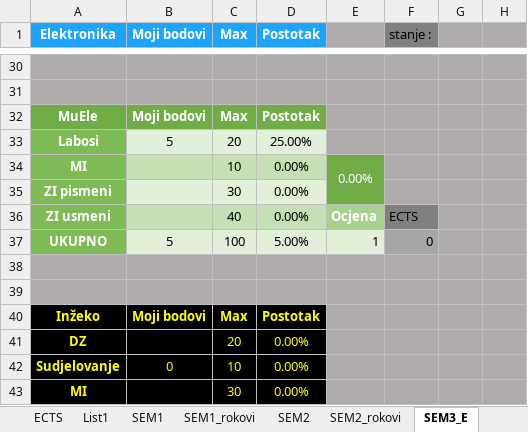
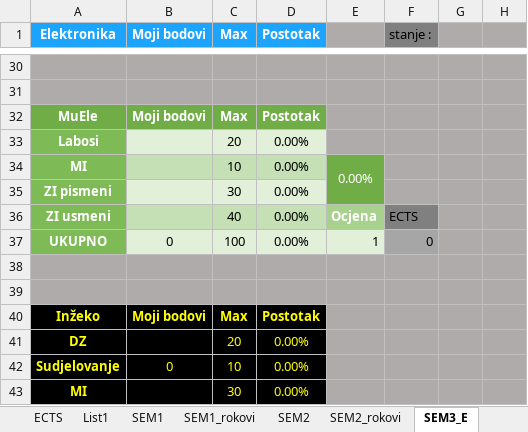
Before and after one commit to APapratt13/Academic_Weapon, an Excel workbook: FER bodovi.xlsx, sheet SEM3_E, drawn as a sheet; only a part is shown, gaps mark what is left out; values as stored, in another font and other column widths than the file's, no borders; conditional formats not drawn; the diff covers the shown part only; the diff names each change by its address in the sheet, - before the commit and + after, or states it on an @@ line.

Commit message:
fer bodovi 3 semestar

```diff
--- a/FER bodovi.xlsx (sheet SEM3_E)
+++ b/FER bodovi.xlsx (sheet SEM3_E)
-B33 (Moji bodovi): 5
+B33 (Moji bodovi): (empty)
-D33 (Postotak): 25.00%
+D33 (Postotak): 0.00%
-B37 (Moji bodovi): 5
+B37 (Moji bodovi): 0
-D37 (Postotak): 5.00%
+D37 (Postotak): 0.00%
```
Also changed, not shown: 15 edited cells elsewhere in this sheet, sheet SEM3_rokovi, sheet ECTS, sheet SEM3_R, formulas that keep their value.
